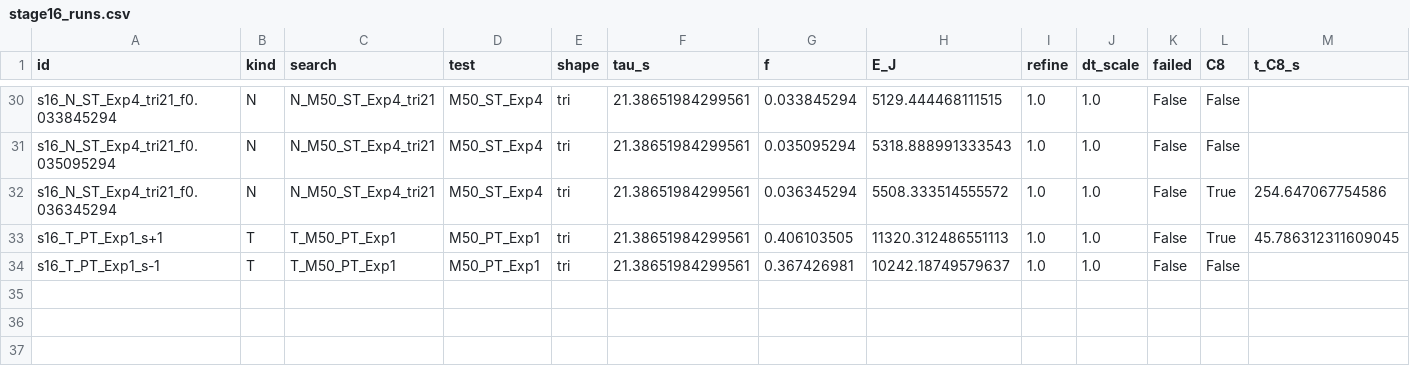
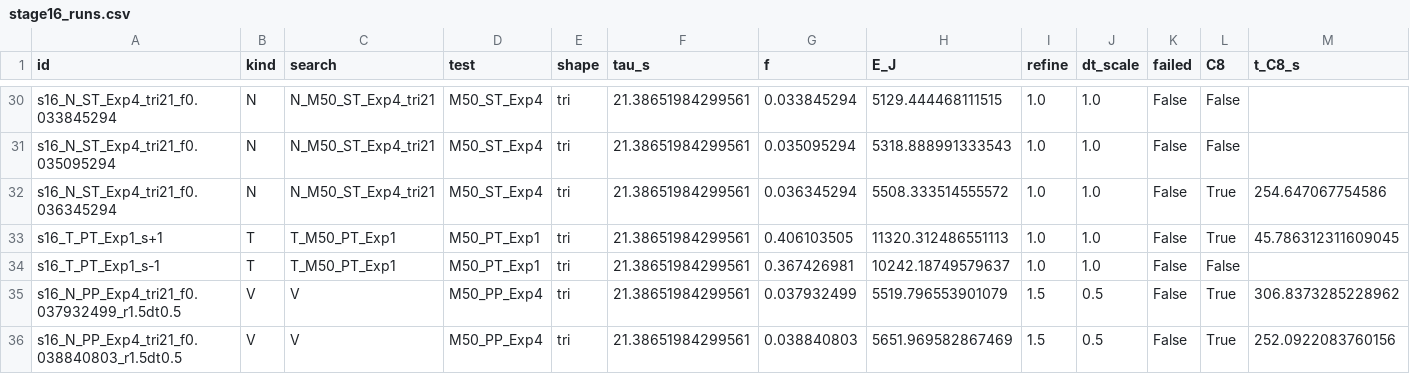
Before and after one commit to siddharth161204-wq/m50-neighbour-onset-kinetics, a CSV file: results/stage16_runs.csv, drawn as a sheet; only a part is shown, gaps mark what is left out; rows hold the shown columns only; the diff names each change by its address in the sheet, - before the commit and + after, or states it on an @@ line.

```diff
--- a/results/stage16_runs.csv
+++ b/results/stage16_runs.csv
+row 35: s16_N_PP_Exp4_tri21_f0.037932499_r1.5dt0.5 | V | V | M50_PP_Exp4 | tri | 21.38651984299561 | 0.037932499 | 5519.796553901079 | 1.5 | 0.5 | False | True | 306.8373285228962
+row 36: s16_N_PP_Exp4_tri21_f0.038840803_r1.5dt0.5 | V | V | M50_PP_Exp4 | tri | 21.38651984299561 | 0.038840803 | 5651.969582867469 | 1.5 | 0.5 | False | True | 252.0922083760156
```
Also changed, not shown: manuscript/rebuild/data/predictions_registry.csv, manuscript/rebuild/data/steps.csv, 34 other files.
